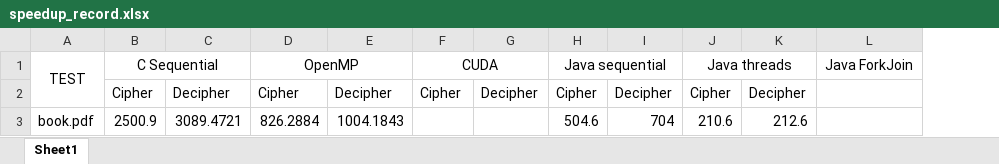
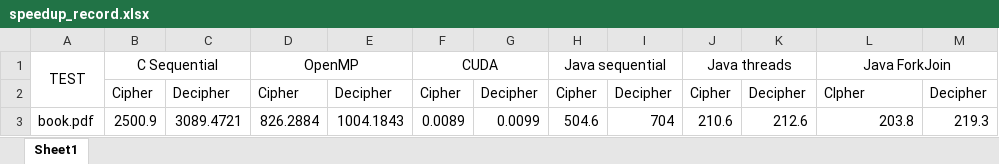
Before and after one commit to dannyel2511/multiprocessors-final-project, an Excel workbook: speedup_record.xlsx, sheet Sheet1, drawn as a sheet; values as stored, in another font and other column widths than the file's, no borders; the diff names each change by its address in the sheet, - before the commit and + after, or states it on an @@ line.

```diff
--- a/speedup_record.xlsx (sheet Sheet1)
+++ b/speedup_record.xlsx (sheet Sheet1)
+column M, rows 2-3: Decipher | 219.3
+L1:M1 merged
-L2: (empty)
+L2: CIpher
-F3: (empty)
+F3: 0.0089
-G3: (empty)
+G3: 0.0099
-L3: (empty)
+L3: 203.8
```
Also changed, not shown: 14 other files.
